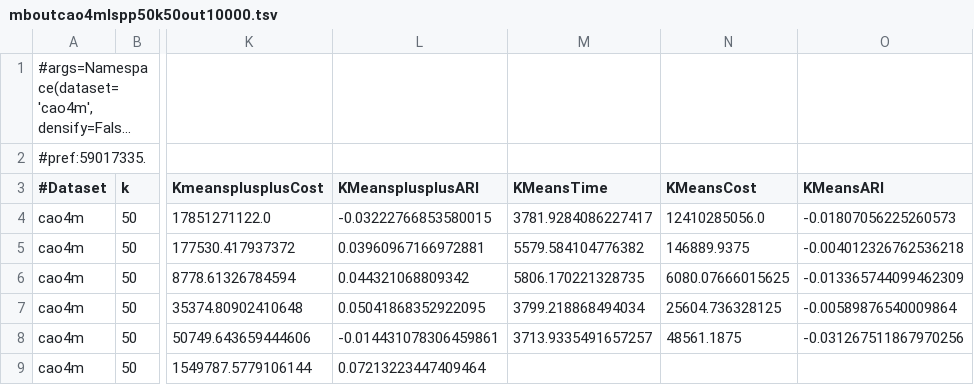
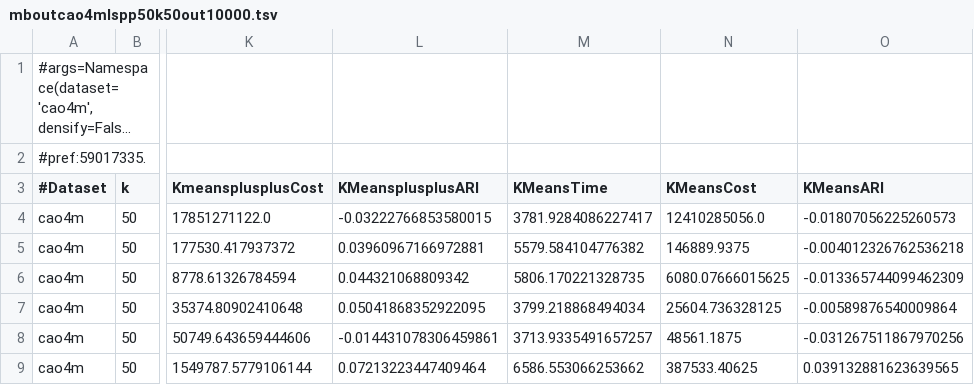
Before and after one commit to dnbaker/minicore-experiments, a TSV file: pipeline_exp/mboutcao4mlspp50k50out10000.tsv, drawn as a sheet; only a part is shown, gaps mark what is left out; long unchanged cells end in …; the diff names each change by its address in the sheet, - before the commit and + after, or states it on an @@ line.

```diff
--- a/pipeline_exp/mboutcao4mlspp50k50out10000.tsv
+++ b/pipeline_exp/mboutcao4mlspp50k50out10000.tsv
-M9 (KMeansTime): (empty)
+M9 (KMeansTime): 6586.553066253662
-N9 (KMeansCost): (empty)
+N9 (KMeansCost): 387533.40625
-O9 (KMeansARI): (empty)
+O9 (KMeansARI): 0.039132881623639565
```
Also changed, not shown: pipeline_exp/mboutcao4mlspp25k50out3000.tsv, pipeline_exp/mboutcao4mlspp50k50out50000.tsv, 3 other files.
